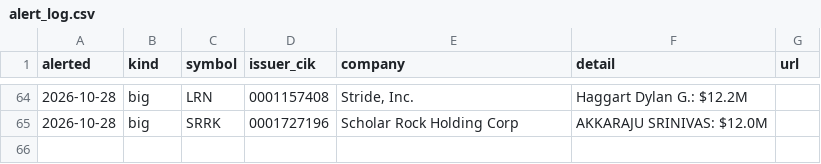
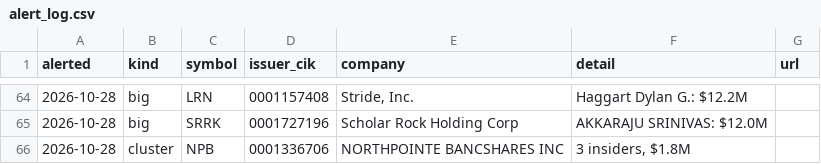
Before and after one commit to jwill736/market-tracker, a CSV file: alert_log.csv, drawn as a sheet; only a part is shown, gaps mark what is left out.

```diff
--- a/alert_log.csv
+++ b/alert_log.csv
@@ -65 +65,2 @@ alerted,kind,symbol,issuer_cik,company,detail,url
 2026-10-28,big,SRRK,0001727196,Scholar Rock Holding Corp,AKKARAJU SRINIVAS: $12.0M,
+2026-10-28,cluster,NPB,0001336706,NORTHPOINTE BANCSHARES INC,"3 insiders, $1.8M",
```
Also changed, not shown: alerted.csv, insider_buys.csv, 1 other file.
